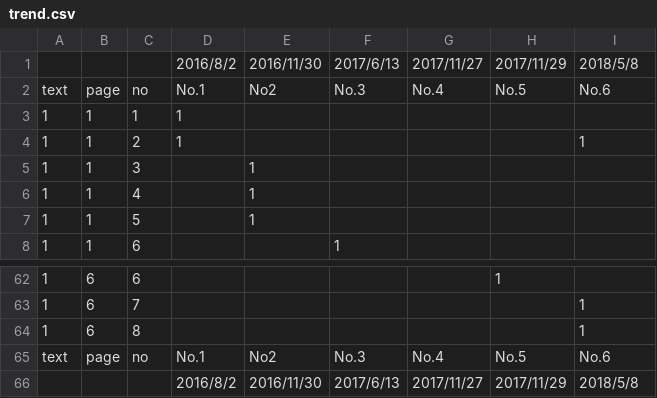
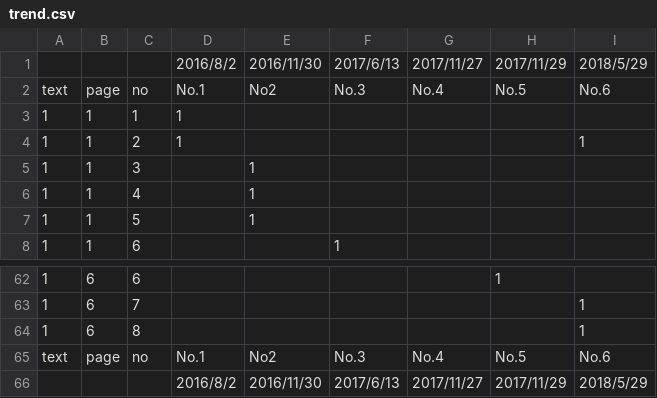
Before and after one commit to tmytokai/open-ed, a CSV file: docs/activity/d-sin/exam/trend.csv, drawn as a sheet; only a part is shown, gaps mark what is left out.

Commit message:
d-sin/exam/006 更新

```diff
--- a/docs/activity/d-sin/exam/trend.csv
+++ b/docs/activity/d-sin/exam/trend.csv
@@ -1,2 +1,2 @@
-,,,2016/8/2,2016/11/30,2017/6/13,2017/11/27,2017/11/29,2018/5/8
+,,,2016/8/2,2016/11/30,2017/6/13,2017/11/27,2017/11/29,2018/5/29
 text,page,no,No.1,No2,No.3,No.4,No.5,No.6
@@ -65,2 +65,2 @@ text,page,no,No.1,No2,No.3,No.4,No.5,No.6
 text,page,no,No.1,No2,No.3,No.4,No.5,No.6
-,,,2016/8/2,2016/11/30,2017/6/13,2017/11/27,2017/11/29,2018/5/8
+,,,2016/8/2,2016/11/30,2017/6/13,2017/11/27,2017/11/29,2018/5/29
```
Also changed, not shown: 9 other files.
